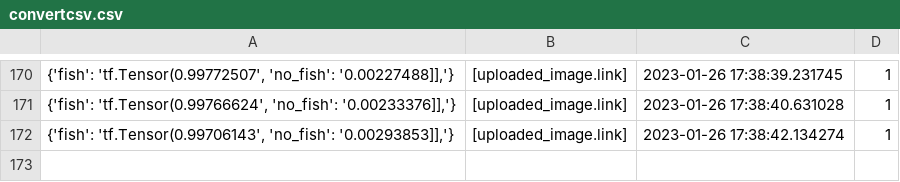
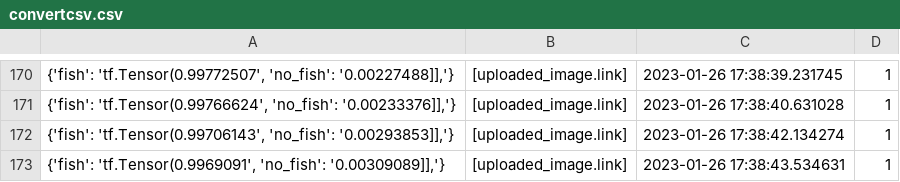
Before and after one commit to cogrpar/FishNetStreamCapture, a CSV file: convertcsv.csv, drawn as a sheet; only a part is shown, gaps mark what is left out.

```diff
--- a/convertcsv.csv
+++ b/convertcsv.csv
@@ -172 +172,2 @@
 "{'fish': 'tf.Tensor(0.99706143', 'no_fish': '0.00293853]],'}",[uploaded_image.link],2023-01-26 17:38:42.134274,1
+"{'fish': 'tf.Tensor(0.9969091', 'no_fish': '0.00309089]],'}",[uploaded_image.link],2023-01-26 17:38:43.534631,1
```
Also changed, not shown: 2 other files.
